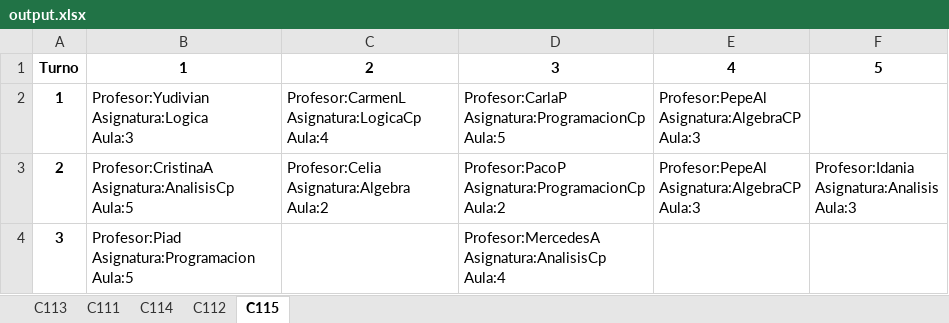
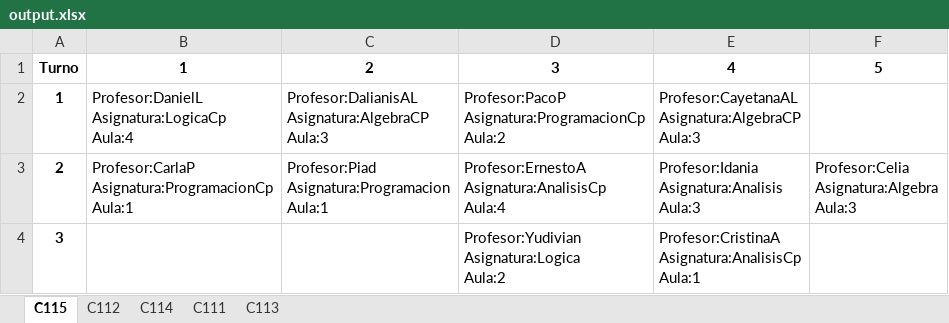
Before and after one commit to pixeldashgames/Schedule-Planner, an Excel workbook: output.xlsx, sheet C115, drawn as a sheet; values as stored, in another font and other column widths than the file's, no borders; ↵ is a line break in a cell; the diff names each change by its address in the sheet, - before the commit and + after, or states it on an @@ line.

```diff
--- a/output.xlsx (sheet C115)
+++ b/output.xlsx (sheet C115)
@@ sheet tab order changed: C115 | C112 | C114 | C111 | C113 @@
-B2: Profesor:Yudivian ↵ Asignatura:Logica ↵ Aula:3
+B2: Profesor:DanielL ↵ Asignatura:LogicaCp ↵ Aula:4
-C2: Profesor:CarmenL ↵ Asignatura:LogicaCp ↵ Aula:4
+C2: Profesor:DalianisAL ↵ Asignatura:AlgebraCP ↵ Aula:3
-D2: Profesor:CarlaP ↵ Asignatura:ProgramacionCp ↵ Aula:5
+D2: Profesor:PacoP ↵ Asignatura:ProgramacionCp ↵ Aula:2
-E2: Profesor:PepeAl ↵ Asignatura:AlgebraCP ↵ Aula:3
+E2: Profesor:CayetanaAL ↵ Asignatura:AlgebraCP ↵ Aula:3
-B3: Profesor:CristinaA ↵ Asignatura:AnalisisCp ↵ Aula:5
+B3: Profesor:CarlaP ↵ Asignatura:ProgramacionCp ↵ Aula:1
-C3: Profesor:Celia ↵ Asignatura:Algebra ↵ Aula:2
+C3: Profesor:Piad ↵ Asignatura:Programacion ↵ Aula:1
-D3: Profesor:PacoP ↵ Asignatura:ProgramacionCp ↵ Aula:2
+D3: Profesor:ErnestoA ↵ Asignatura:AnalisisCp ↵ Aula:4
-E3: Profesor:PepeAl ↵ Asignatura:AlgebraCP ↵ Aula:3
+E3: Profesor:Idania ↵ Asignatura:Analisis ↵ Aula:3
-F3: Profesor:Idania ↵ Asignatura:Analisis ↵ Aula:3
+F3: Profesor:Celia ↵ Asignatura:Algebra ↵ Aula:3
-B4: Profesor:Piad ↵ Asignatura:Programacion ↵ Aula:5
+B4: (empty)
-D4: Profesor:MercedesA ↵ Asignatura:AnalisisCp ↵ Aula:4
+D4: Profesor:Yudivian ↵ Asignatura:Logica ↵ Aula:2
-E4: (empty)
+E4: Profesor:CristinaA ↵ Asignatura:AnalisisCp ↵ Aula:1
```
Also changed, not shown: sheet C114, sheet C111, sheet C112, sheet C113, 3 other files.
